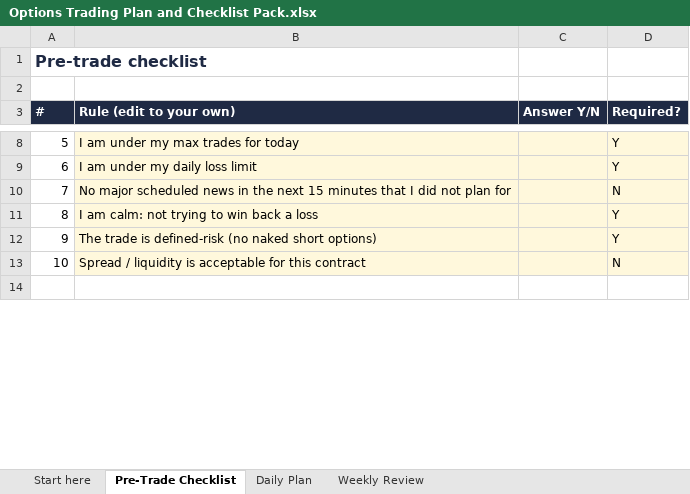
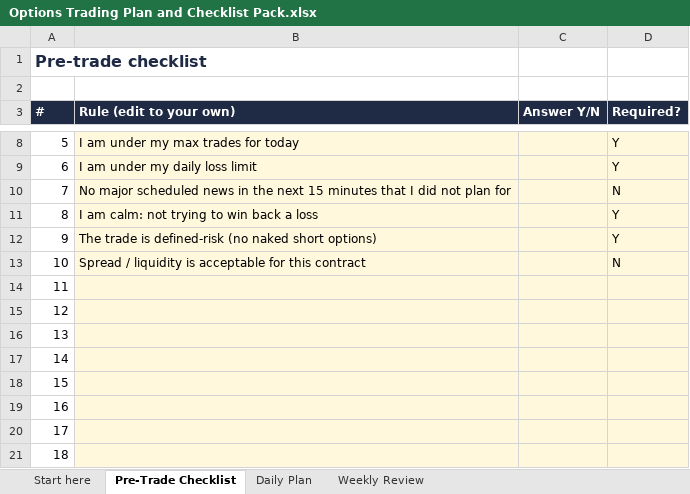
Before and after one commit to vivekgomathinayagam-ux/Trading-lab, an Excel workbook: hustles/templates/product/Options Trading Plan and Checklist Pack.xlsx, sheet Pre-Trade Checklist, drawn as a sheet; only a part is shown, gaps mark what is left out; values as stored, in another font and other column widths than the file's, no borders; conditional formats not drawn; the diff covers the shown part only; the diff names each change by its address in the sheet, - before the commit and + after, or states it on an @@ line.

```diff
--- a/hustles/templates/product/Options Trading Plan and Checklist Pack.xlsx (sheet Pre-Trade Checklist)
+++ b/hustles/templates/product/Options Trading Plan and Checklist Pack.xlsx (sheet Pre-Trade Checklist)
@@ column A (#) renumbered in row 14 @@
-B14:D14 fill: none
+B14:D14 fill: #FFF8DC
+row 15: 12
+row 16: 13
+row 17: 14
+row 18: 15
+row 19: 16
+row 20: 17
+row 21: 18
```
Also changed, not shown: 3 added rows and 4 edited cells elsewhere in this sheet, sheet Weekly Review, sheet Daily Plan, sheet Start here, hustles/propdd/product/Funded Account Drawdown Tracker.xlsx, 18 other files.
